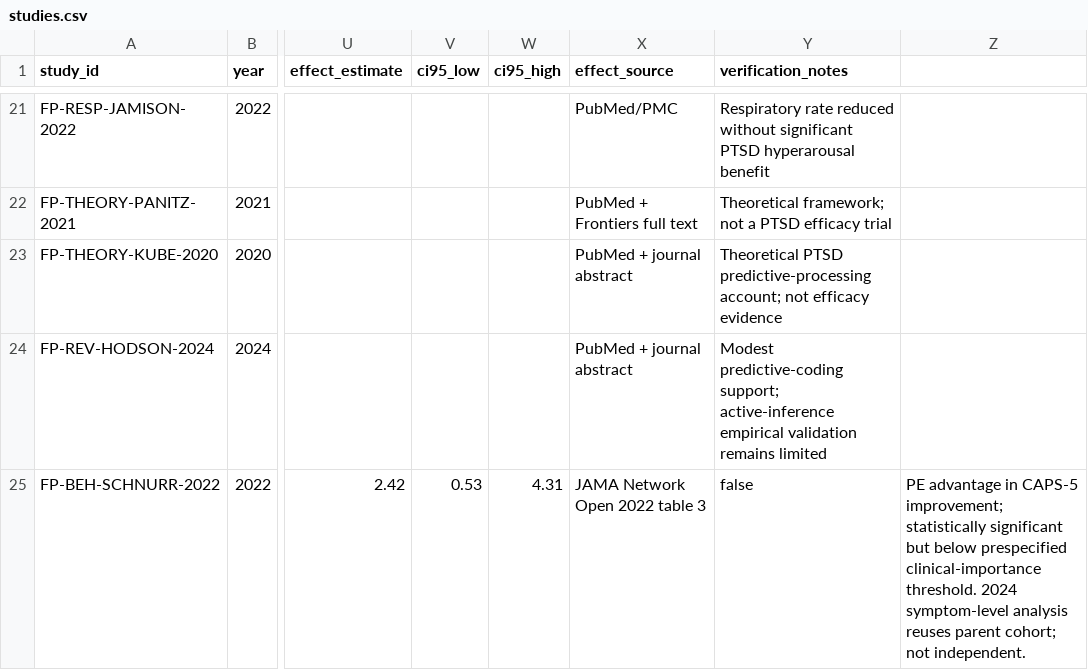
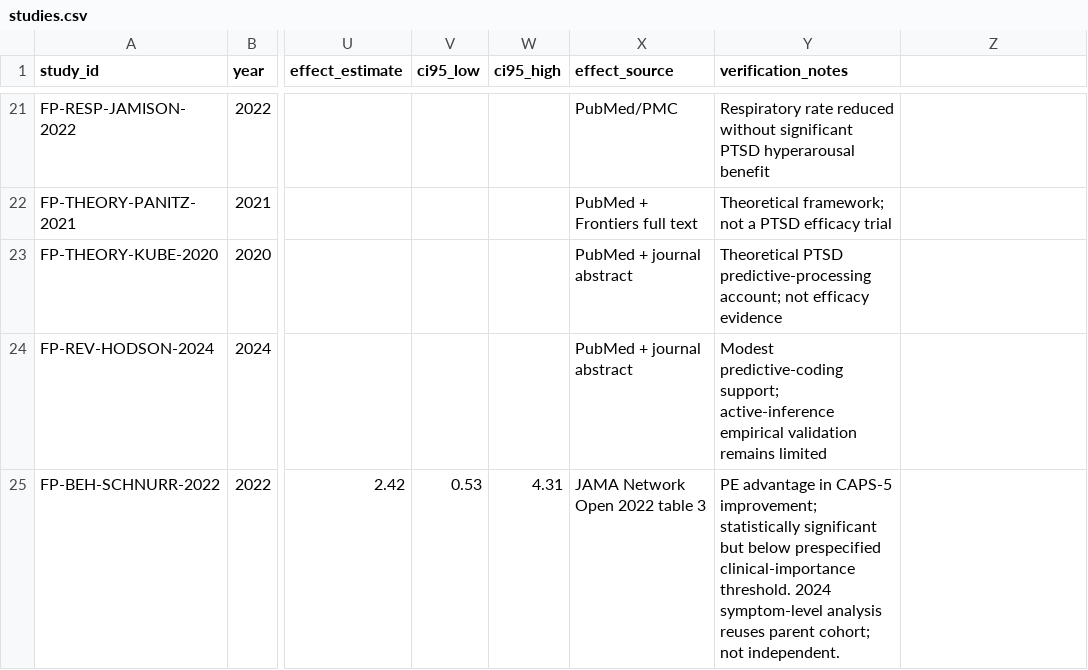
Before and after one commit to jekidev/Fearprime_03, a CSV file: data/studies.csv, drawn as a sheet; only a part is shown, gaps mark what is left out; the diff names each change by its address in the sheet, - before the commit and + after, or states it on an @@ line.

Commit message:
Correct study data field alignment

```diff
--- a/data/studies.csv
+++ b/data/studies.csv
-Y25 (verification_notes): false
+Y25 (verification_notes): PE advantage in CAPS-5 improvement; statistically significant but below prespecified clinical-importance threshold. 2024 symptom-level analysis reuses parent cohort; not independent.
-Z25: PE advantage in CAPS-5 improvement; statistically significant but below prespecified clinical-importance threshold. 2024 symptom-level analysis reuses parent cohort; not independent.
+Z25: (empty)
```
